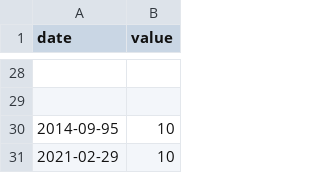
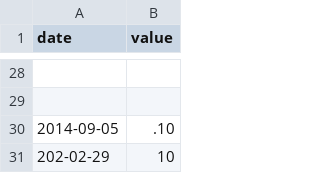
Before and after one commit to SherlockPE/CPP, a CSV file: cpp09/ex00/input.csv, drawn as a sheet; only a part is shown, gaps mark what is left out; removed rows and columns are numbered as before the commit, all else as after; the diff names each change by its address in the sheet, - before the commit and + after, or states it on an @@ line.

```diff
--- a/cpp09/ex00/input.csv
+++ b/cpp09/ex00/input.csv
-row 30: 2014-09-95 | 10
+row 30: 2014-09-05 | .10
-A31 (date): 2021-02-29
+A31 (date): 202-02-29
```
Also changed, not shown: 3 other files.
